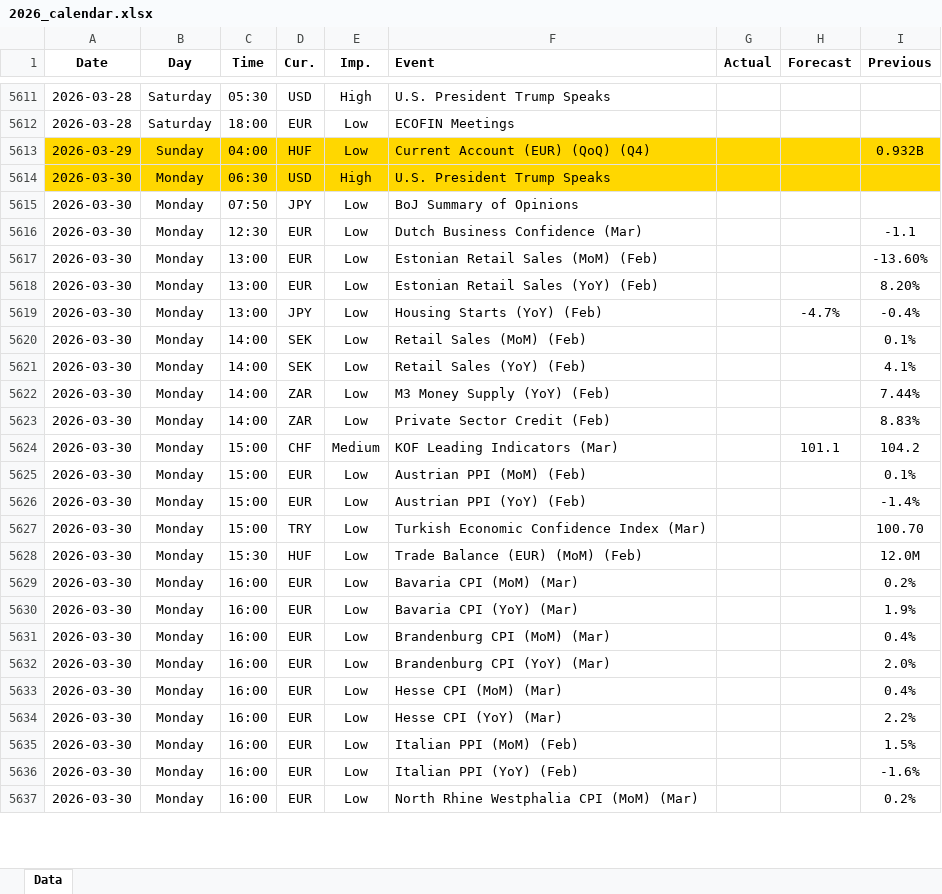
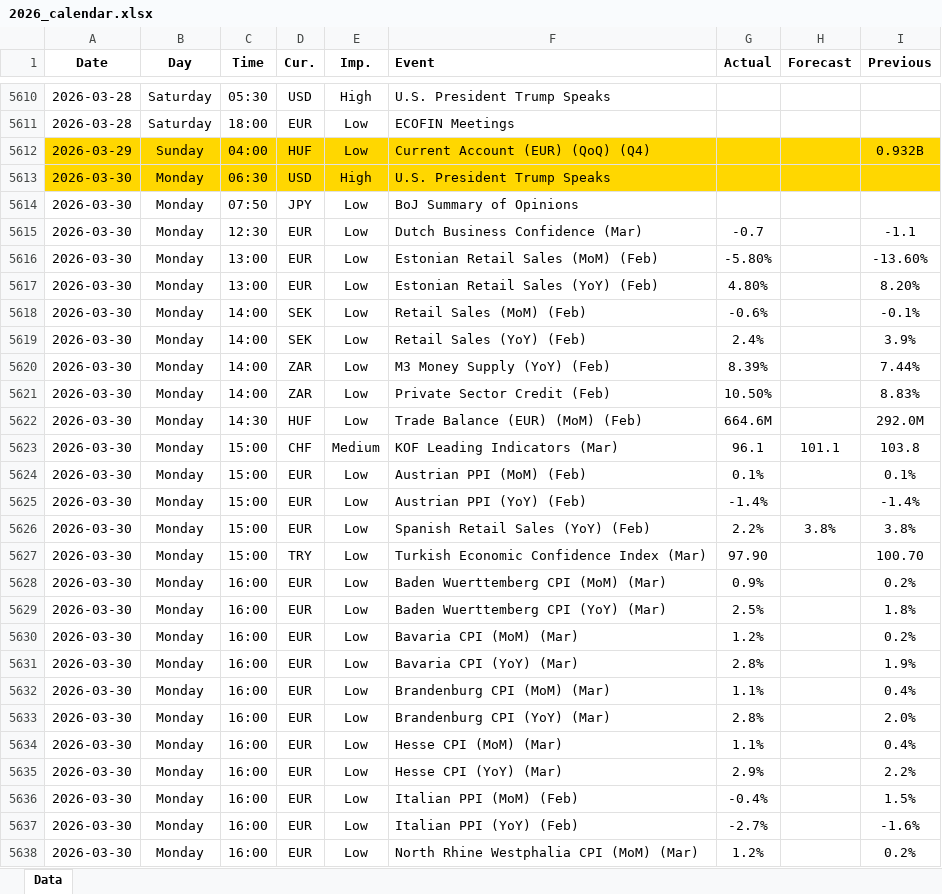
Before and after one commit to yiyousiow000814/XAUUSD-Calendar-Agent, an Excel workbook: data/Economic_Calendar/2026/2026_calendar.xlsx, sheet Data, drawn as a sheet; only a part is shown, gaps mark what is left out; values as stored, in another font and other column widths than the file's, no borders; removed rows and columns are numbered as before the commit, all else as after; the diff covers the shown part only; the diff names each change by its address in the sheet, - before the commit and + after, or states it on an @@ line.

```diff
--- a/data/Economic_Calendar/2026/2026_calendar.xlsx (sheet Data)
+++ b/data/Economic_Calendar/2026/2026_calendar.xlsx (sheet Data)
-G5615 (Actual): (empty)
+G5615 (Actual): -0.7
-G5616 (Actual): (empty)
+G5616 (Actual): -5.80%
-G5617 (Actual): (empty)
+G5617 (Actual): 4.80%
-row 5619: 2026-03-30 | Monday | 13:00 | JPY | Low | Housing Starts (YoY) (Feb) |  | -4.7% | -0.4%
-G5618 (Actual): (empty)
+G5618 (Actual): -0.6%
-I5618 (Previous): 0.1%
+I5618 (Previous): -0.1%
-G5619 (Actual): (empty)
+G5619 (Actual): 2.4%
-I5619 (Previous): 4.1%
+I5619 (Previous): 3.9%
-G5620 (Actual): (empty)
+G5620 (Actual): 8.39%
-G5621 (Actual): (empty)
+G5621 (Actual): 10.50%
+row 5622: 2026-03-30 | Monday | 14:30 | HUF | Low | Trade Balance (EUR) (MoM) (Feb) | 664.6M |  | 292.0M
-G5623 (Actual): (empty)
+G5623 (Actual): 96.1
-I5623 (Previous): 104.2
+I5623 (Previous): 103.8
-G5624 (Actual): (empty)
+G5624 (Actual): 0.1%
-G5625 (Actual): (empty)
+G5625 (Actual): -1.4%
+row 5626: 2026-03-30 | Monday | 15:00 | EUR | Low | Spanish Retail Sales (YoY) (Feb) | 2.2% | 3.8% | 3.8%
-G5627 (Actual): (empty)
+G5627 (Actual): 97.90
-C5628 (Time): 15:30
+C5628 (Time): 16:00
-D5628 (Cur.): HUF
+D5628 (Cur.): EUR
-F5628 (Event): Trade Balance (EUR) (MoM) (Feb)
+F5628 (Event): Baden Wuerttemberg CPI (MoM) (Mar)
-G5628 (Actual): (empty)
+G5628 (Actual): 0.9%
-I5628 (Previous): 12.0M
+I5628 (Previous): 0.2%
+row 5629: 2026-03-30 | Monday | 16:00 | EUR | Low | Baden Wuerttemberg CPI (YoY) (Mar) | 2.5% |  | 1.8%
-G5630 (Actual): (empty)
+G5630 (Actual): 1.2%
-G5631 (Actual): (empty)
+G5631 (Actual): 2.8%
-G5632 (Actual): (empty)
+G5632 (Actual): 1.1%
-G5633 (Actual): (empty)
+G5633 (Actual): 2.8%
-G5634 (Actual): (empty)
+G5634 (Actual): 1.1%
-G5635 (Actual): (empty)
+G5635 (Actual): 2.9%
-G5636 (Actual): (empty)
+G5636 (Actual): -0.4%
-G5637 (Actual): (empty)
+G5637 (Actual): -2.7%
-G5638 (Actual): (empty)
+G5638 (Actual): 1.2%
```
Also changed, not shown: 34 added rows, 17 removed rows and 84 edited cells elsewhere in this sheet, 2 other files.
